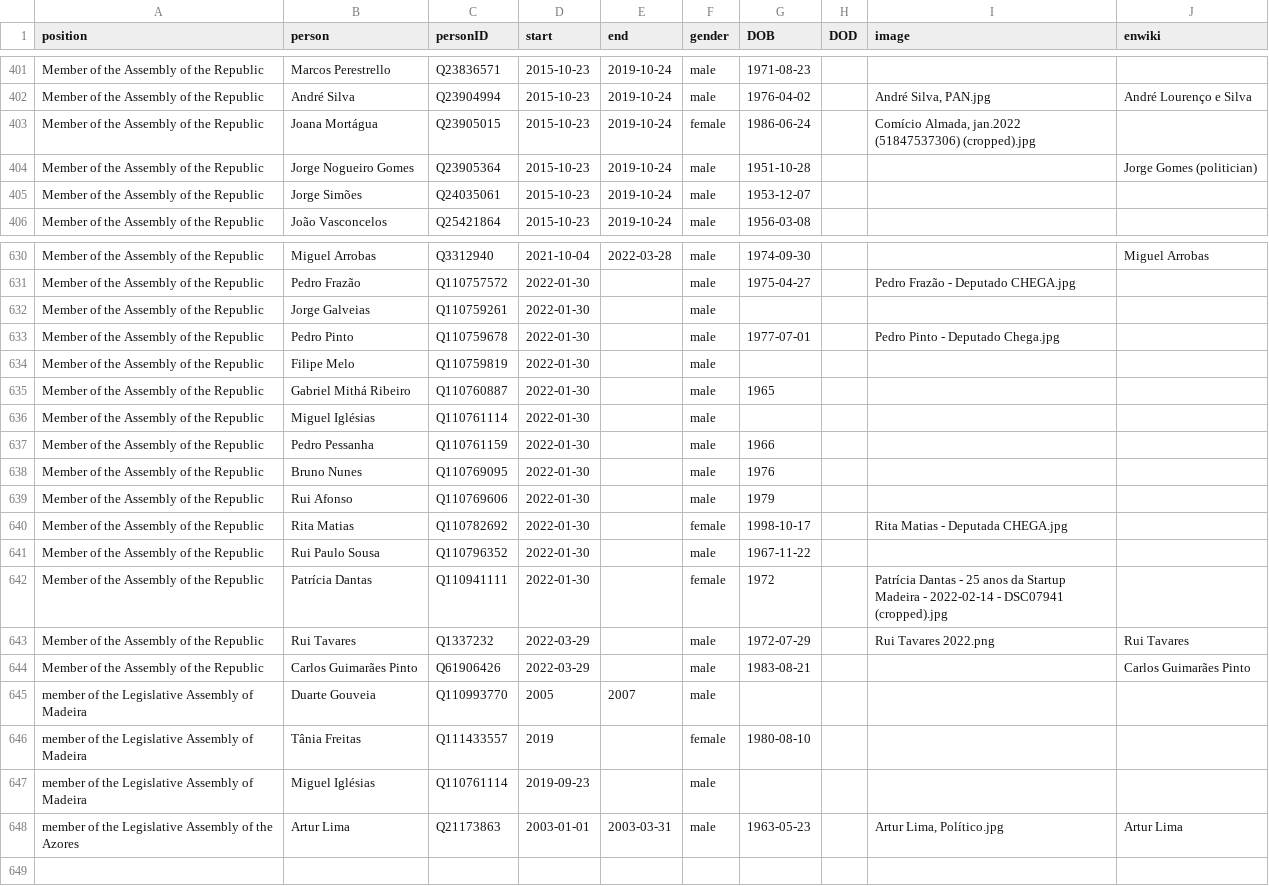
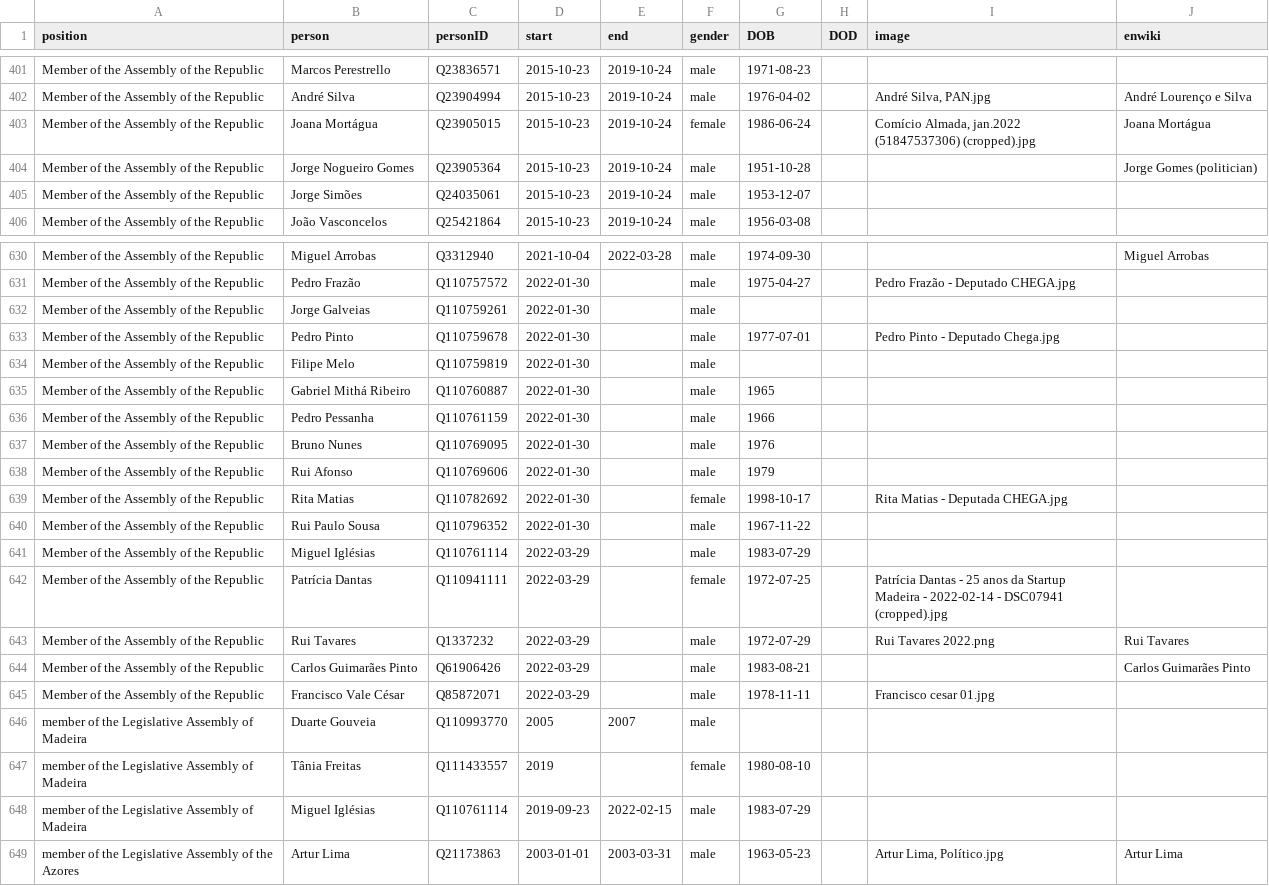
Before and after one commit to every-politician-scrapers/portugal-cabinet, a CSV file: html/legislators.csv, drawn as a sheet; only a part is shown, gaps mark what is left out.

```diff
--- a/html/legislators.csv
+++ b/html/legislators.csv
@@ -402,3 +402,3 @@ Member of the Assembly of the Republic,Marcos Perestrello,Q23836571,2015-10-23,2
 Member of the Assembly of the Republic,André Silva,Q23904994,2015-10-23,2019-10-24,male,1976-04-02,,"André Silva, PAN.jpg",André Lourenço e Silva
-Member of the Assembly of the Republic,Joana Mortágua,Q23905015,2015-10-23,2019-10-24,female,1986-06-24,,"Comício Almada, jan.2022 (51847537306) (cropped).jpg",
+Member of the Assembly of the Republic,Joana Mortágua,Q23905015,2015-10-23,2019-10-24,female,1986-06-24,,"Comício Almada, jan.2022 (51847537306) (cropped).jpg",Joana Mortágua
 Member of the Assembly of the Republic,Jorge Nogueiro Gomes,Q23905364,2015-10-23,2019-10-24,male,1951-10-28,,,Jorge Gomes (politician)
@@ -635,3 +635,2 @@ Member of the Assembly of the Republic,Filipe Melo,Q110759819,2022-01-30,,male,,
 Member of the Assembly of the Republic,Gabriel Mithá Ribeiro,Q110760887,2022-01-30,,male,1965,,,
-Member of the Assembly of the Republic,Miguel Iglésias,Q110761114,2022-01-30,,male,,,,
 Member of the Assembly of the Republic,Pedro Pessanha,Q110761159,2022-01-30,,male,1966,,,
@@ -641,8 +640,10 @@ Member of the Assembly of the Republic,Rita Matias,Q110782692,2022-01-30,,female
 Member of the Assembly of the Republic,Rui Paulo Sousa,Q110796352,2022-01-30,,male,1967-11-22,,,
-Member of the Assembly of the Republic,Patrícia Dantas,Q110941111,2022-01-30,,female,1972,,Patrícia Dantas - 25 anos da Startup Madeira - 2022-02-14 - DSC07941 (cropped).jpg,
+Member of the Assembly of the Republic,Miguel Iglésias,Q110761114,2022-03-29,,male,1983-07-29,,,
+Member of the Assembly of the Republic,Patrícia Dantas,Q110941111,2022-03-29,,female,1972-07-25,,Patrícia Dantas - 25 anos da Startup Madeira - 2022-02-14 - DSC07941 (cropped).jpg,
 Member of the Assembly of the Republic,Rui Tavares,Q1337232,2022-03-29,,male,1972-07-29,,Rui Tavares 2022.png,Rui Tavares
 Member of the Assembly of the Republic,Carlos Guimarães Pinto,Q61906426,2022-03-29,,male,1983-08-21,,,Carlos Guimarães Pinto
+Member of the Assembly of the Republic,Francisco Vale César,Q85872071,2022-03-29,,male,1978-11-11,,Francisco cesar 01.jpg,
 member of the Legislative Assembly of Madeira,Duarte Gouveia,Q110993770,2005,2007,male,,,,
 member of the Legislative Assembly of Madeira,Tânia Freitas,Q111433557,2019,,female,1980-08-10,,,
-member of the Legislative Assembly of Madeira,Miguel Iglésias,Q110761114,2019-09-23,,male,,,,
+member of the Legislative Assembly of Madeira,Miguel Iglésias,Q110761114,2019-09-23,2022-02-15,male,1983-07-29,,,
 member of the Legislative Assembly of the Azores,Artur Lima,Q21173863,2003-01-01,2003-03-31,male,1963-05-23,,"Artur Lima, Político.jpg",Artur Lima
```
Also changed, not shown: html/current.csv, html/family.csv, 1 other file.
